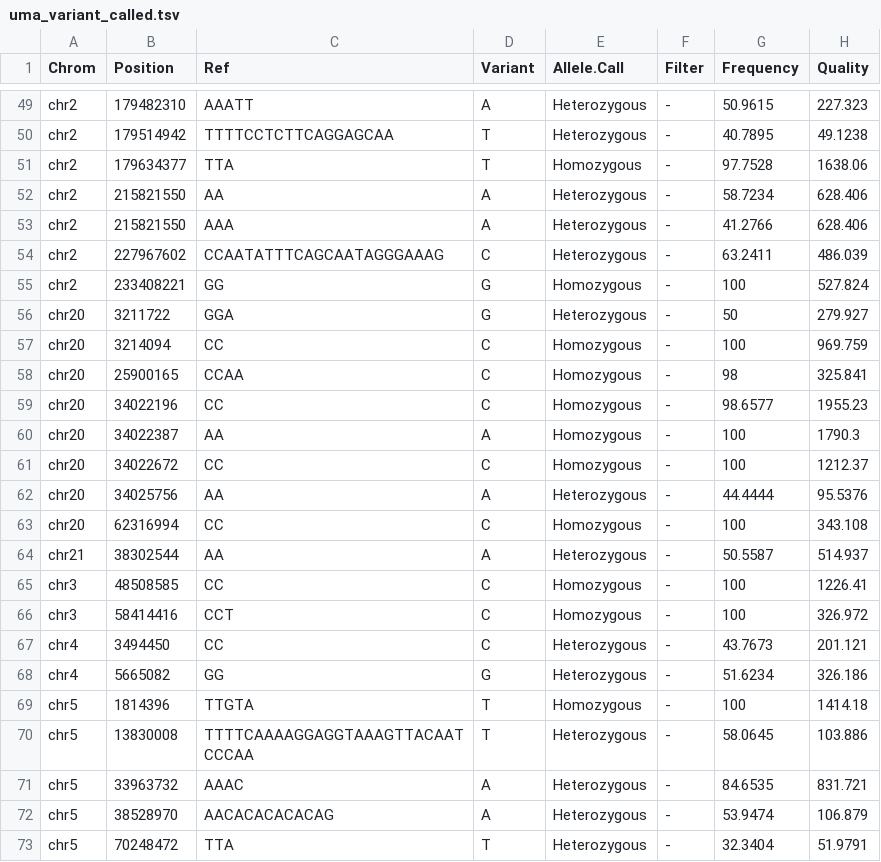
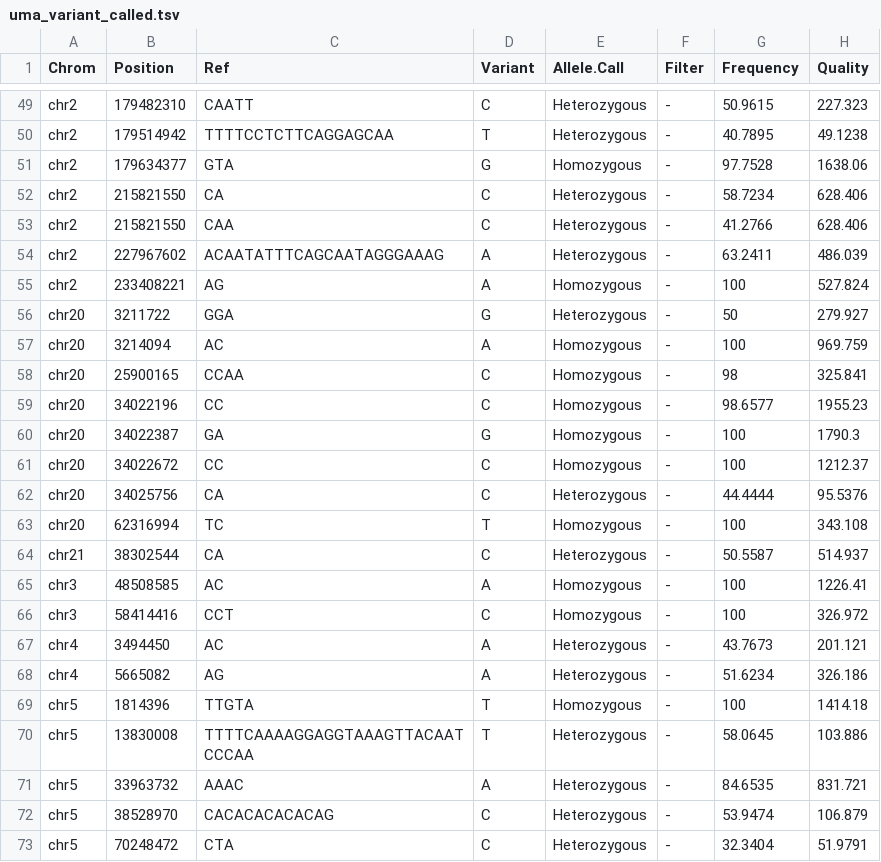
Before and after one commit to MADscientist314/Rani_Perasani, a TSV file: uma_variant_called.tsv, drawn as a sheet; only a part is shown, gaps mark what is left out; the diff covers the shown part only; the diff names each change by its address in the sheet, - before the commit and + after, or states it on an @@ line.

```diff
--- a/uma_variant_called.tsv
+++ b/uma_variant_called.tsv
-C49 (Ref): AAATT
+C49 (Ref): CAATT
-D49 (Variant): A
+D49 (Variant): C
-C51 (Ref): TTA
+C51 (Ref): GTA
-D51 (Variant): T
+D51 (Variant): G
-C52 (Ref): AA
+C52 (Ref): CA
-D52:D53 (Variant): A
+D52:D53 (Variant): C
-C53 (Ref): AAA
+C53 (Ref): CAA
-C54 (Ref): CCAATATTTCAGCAATAGGGAAAG
+C54 (Ref): ACAATATTTCAGCAATAGGGAAAG
-D54 (Variant): C
+D54 (Variant): A
-C55 (Ref): GG
+C55 (Ref): AG
-D55 (Variant): G
+D55 (Variant): A
-C57 (Ref): CC
+C57 (Ref): AC
-D57 (Variant): C
+D57 (Variant): A
-C60 (Ref): AA
+C60 (Ref): GA
-D60 (Variant): A
+D60 (Variant): G
-C62 (Ref): AA
+C62 (Ref): CA
-D62 (Variant): A
+D62 (Variant): C
-C63 (Ref): CC
+C63 (Ref): TC
-D63 (Variant): C
+D63 (Variant): T
-C64 (Ref): AA
+C64 (Ref): CA
-D64 (Variant): A
+D64 (Variant): C
-C65 (Ref): CC
+C65 (Ref): AC
-D65 (Variant): C
+D65 (Variant): A
-C67 (Ref): CC
+C67 (Ref): AC
-D67 (Variant): C
+D67 (Variant): A
-C68 (Ref): GG
+C68 (Ref): AG
-D68 (Variant): G
+D68 (Variant): A
-C72 (Ref): AACACACACACAG
+C72 (Ref): CACACACACACAG
-D72 (Variant): A
+D72 (Variant): C
-C73 (Ref): TTA
+C73 (Ref): CTA
-D73 (Variant): T
+D73 (Variant): C
```
Also changed, not shown: 134 edited cells elsewhere in this file, uma_variant_annotated.tsv, 31 other files.
